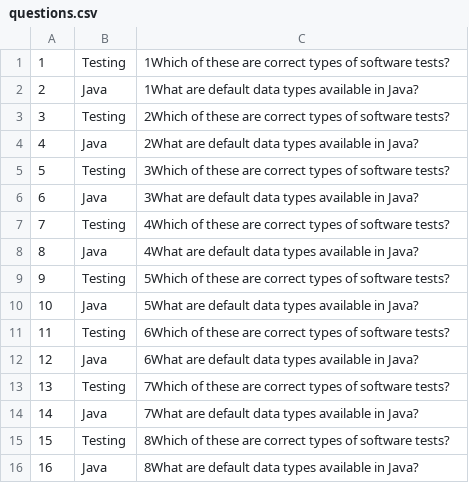
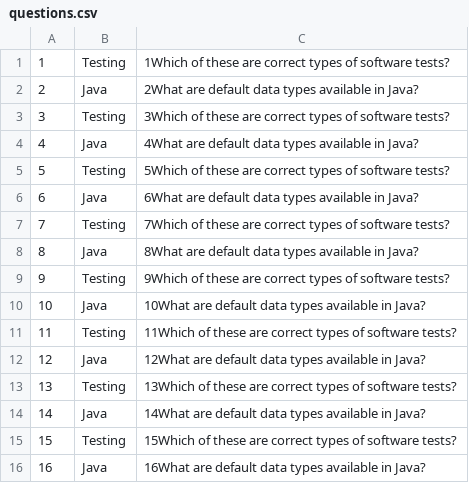
Before and after one commit to dastin-sandura/quiz, a CSV file: quiz/src/main/resources/questions.csv, drawn as a sheet.

Commit message:
Improve data in csv files
 - add numbers to question descriptions to help see if questions have correct answers attached
 - add more answers so that each question has at least 2 answers

```diff
--- a/quiz/src/main/resources/questions.csv
+++ b/quiz/src/main/resources/questions.csv
@@ -1,16 +1,16 @@
 1,Testing,1Which of these are correct types of software tests?
-2,Java,1What are default data types available in Java?
-3,Testing,2Which of these are correct types of software tests?
-4,Java,2What are default data types available in Java?
-5,Testing,3Which of these are correct types of software tests?
-6,Java,3What are default data types available in Java?
-7,Testing,4Which of these are correct types of software tests?
-8,Java,4What are default data types available in Java?
-9,Testing,5Which of these are correct types of software tests?
-10,Java,5What are default data types available in Java?
-11,Testing,6Which of these are correct types of software tests?
-12,Java,6What are default data types available in Java?
-13,Testing,7Which of these are correct types of software tests?
-14,Java,7What are default data types available in Java?
-15,Testing,8Which of these are correct types of software tests?
-16,Java,8What are default data types available in Java?
+2,Java,2What are default data types available in Java?
+3,Testing,3Which of these are correct types of software tests?
+4,Java,4What are default data types available in Java?
+5,Testing,5Which of these are correct types of software tests?
+6,Java,6What are default data types available in Java?
+7,Testing,7Which of these are correct types of software tests?
+8,Java,8What are default data types available in Java?
+9,Testing,9Which of these are correct types of software tests?
+10,Java,10What are default data types available in Java?
+11,Testing,11Which of these are correct types of software tests?
+12,Java,12What are default data types available in Java?
+13,Testing,13Which of these are correct types of software tests?
+14,Java,14What are default data types available in Java?
+15,Testing,15Which of these are correct types of software tests?
+16,Java,16What are default data types available in Java?
```
Also changed, not shown: 1 other file.
